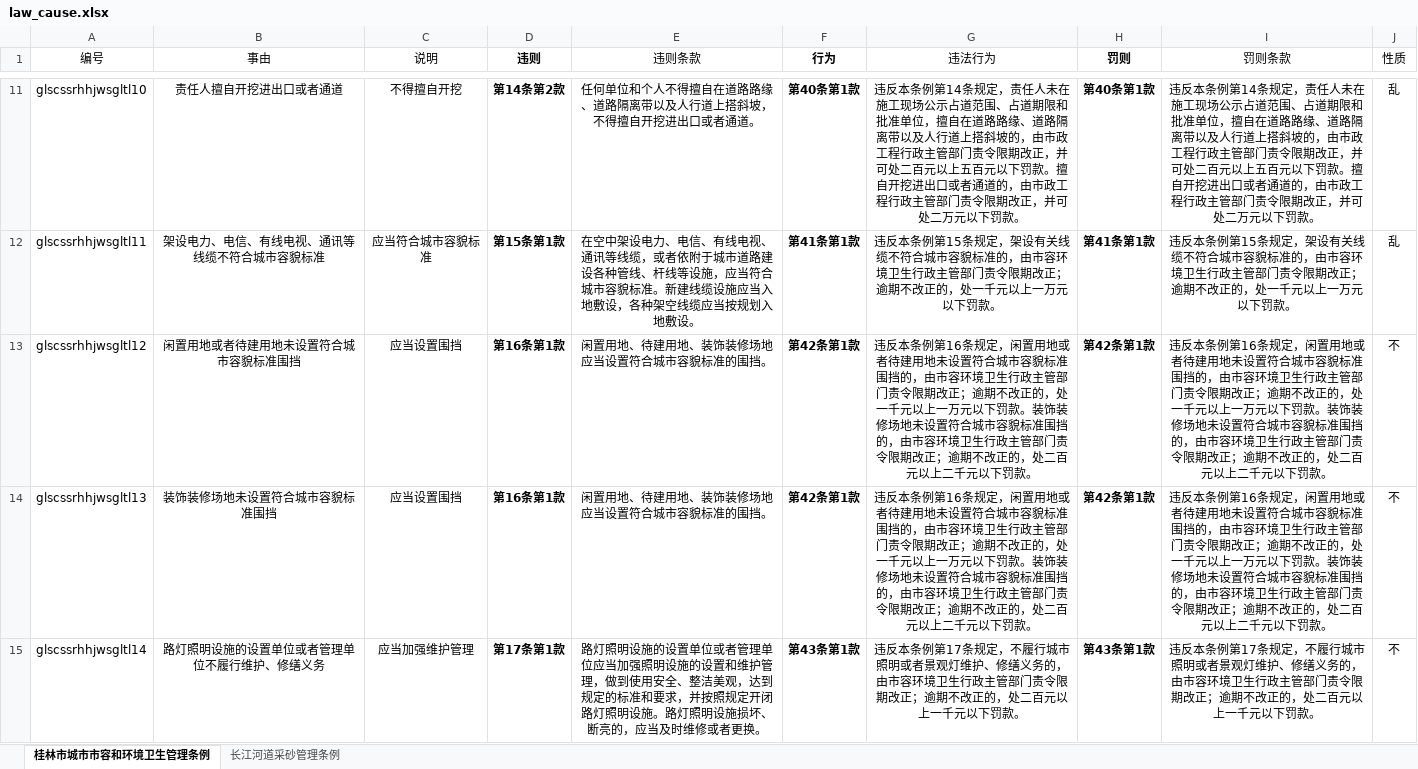
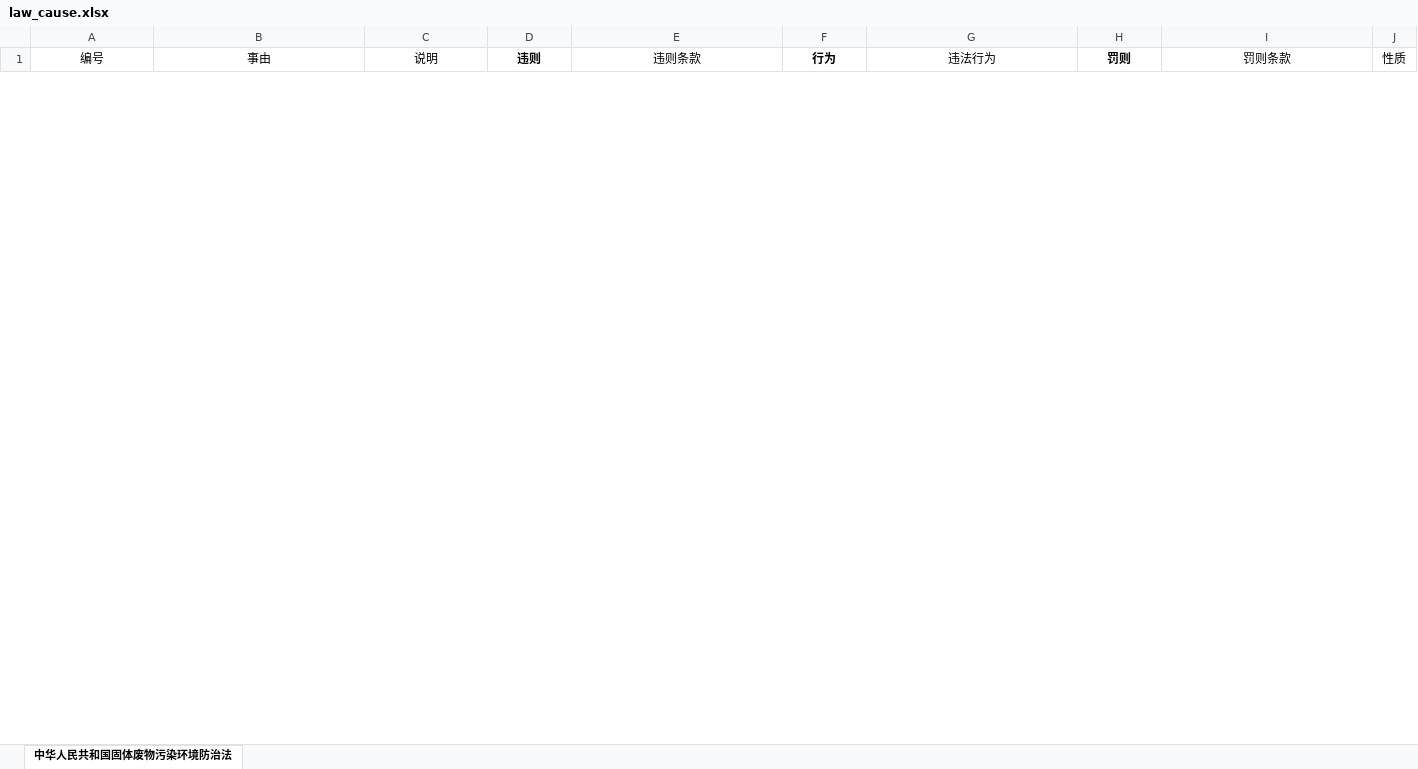
Before and after one commit to xiaoneng-cloud/lawcausedata, an Excel workbook: data/law_cause.xlsx, sheet 中华人民共和国固体废物污染环境防治法, drawn as a sheet; only a part is shown, gaps mark what is left out; values as stored, in another font and other column widths than the file's, no borders; removed rows and columns are numbered as before the commit, all else as after; the diff covers the shown part only; the diff names each change by its address in the sheet, - before the commit and + after, or states it on an @@ line.

```diff
--- a/data/law_cause.xlsx (sheet 中华人民共和国固体废物污染环境防治法)
+++ b/data/law_cause.xlsx (sheet 中华人民共和国固体废物污染环境防治法)
-sheet tab: 桂林市城市市容和环境卫生管理条例
+sheet tab: 中华人民共和国固体废物污染环境防治法
-sheet tab: 长江河道采砂管理条例
-row 11: glscssrhhjwsgltl10 | 责任人擅自开挖进出口或者通道 | 不得擅自开挖 | 第14条第2款 | 任何单位和个人不得擅自在道路路缘、道路隔离带以及人行道上搭斜坡，不得擅自开挖进出口或者通道。 | 第40条第1款 | 违反本条例第14条规定，责任人未在施工现场公示占道范围、占道期限和批准单位，擅自在道路路缘、道路隔离带以及人行道上搭斜坡的，由市政工程行政主管部门责令限期改正，并可处二百元以上五百元以下罚款。擅自开挖进出口或者通道的，由市政工程行政主管部门责令限期改正，并可处二万元以下罚款。 | 第40条第1款 | 违反本条例第14条规定，责任人未在施工现场公示占道范围、占道期限和批准单位，擅自在道路路缘、道路隔离带以及人行道上搭斜坡的，由市政工程行政主管部门责令限期改正，并可处二百元以上五百元以下罚款。擅自开挖进出口或者通道的，由市政工程行政主管部门责令限期改正，并可处二万元以下罚款。 | 乱
-row 12: glscssrhhjwsgltl11 | 架设电力、电信、有线电视、通讯等线缆不符合城市容貌标准 | 应当符合城市容貌标准 | 第15条第1款 | 在空中架设电力、电信、有线电视、通讯等线缆，或者依附于城市道路建设各种管线、杆线等设施，应当符合城市容貌标准。新建线缆设施应当入地敷设，各种架空线缆应当按规划入地敷设。 | 第41条第1款 | 违反本条例第15条规定，架设有关线缆不符合城市容貌标准的，由市容环境卫生行政主管部门责令限期改正；逾期不改正的，处一千元以上一万元以下罚款。 | 第41条第1款 | 违反本条例第15条规定，架设有关线缆不符合城市容貌标准的，由市容环境卫生行政主管部门责令限期改正；逾期不改正的，处一千元以上一万元以下罚款。 | 乱
-row 13: glscssrhhjwsgltl12 | 闲置用地或者待建用地未设置符合城市容貌标准围挡 | 应当设置围挡 | 第16条第1款 | 闲置用地、待建用地、装饰装修场地应当设置符合城市容貌标准的围挡。 | 第42条第1款 | 违反本条例第16条规定，闲置用地或者待建用地未设置符合城市容貌标准围挡的，由市容环境卫生行政主管部门责令限期改正；逾期不改正的，处一千元以上一万元以下罚款。装饰装修场地未设置符合城市容貌标准围挡的，由市容环境卫生行政主管部门责令限期改正；逾期不改正的，处二百元以上二千元以下罚款。 | 第42条第1款 | 违反本条例第16条规定，闲置用地或者待建用地未设置符合城市容貌标准围挡的，由市容环境卫生行政主管部门责令限期改正；逾期不改正的，处一千元以上一万元以下罚款。装饰装修场地未设置符合城市容貌标准围挡的，由市容环境卫生行政主管部门责令限期改正；逾期不改正的，处二百元以上二千元以下罚款。 | 不
-row 14: glscssrhhjwsgltl13 | 装饰装修场地未设置符合城市容貌标准围挡 | 应当设置围挡 | 第16条第1款 | 闲置用地、待建用地、装饰装修场地应当设置符合城市容貌标准的围挡。 | 第42条第1款 | 违反本条例第16条规定，闲置用地或者待建用地未设置符合城市容貌标准围挡的，由市容环境卫生行政主管部门责令限期改正；逾期不改正的，处一千元以上一万元以下罚款。装饰装修场地未设置符合城市容貌标准围挡的，由市容环境卫生行政主管部门责令限期改正；逾期不改正的，处二百元以上二千元以下罚款。 | 第42条第1款 | 违反本条例第16条规定，闲置用地或者待建用地未设置符合城市容貌标准围挡的，由市容环境卫生行政主管部门责令限期改正；逾期不改正的，处一千元以上一万元以下罚款。装饰装修场地未设置符合城市容貌标准围挡的，由市容环境卫生行政主管部门责令限期改正；逾期不改正的，处二百元以上二千元以下罚款。 | 不
-row 15: glscssrhhjwsgltl14 | 路灯照明设施的设置单位或者管理单位不履行维护、修缮义务 | 应当加强维护管理 | 第17条第1款 | 路灯照明设施的设置单位或者管理单位应当加强照明设施的设置和维护管理，做到使用安全、整洁美观，达到规定的标准和要求，并按照规定开闭路灯照明设施。路灯照明设施损坏、断亮的，应当及时维修或者更换。 | 第43条第1款 | 违反本条例第17条规定，不履行城市照明或者景观灯维护、修缮义务的，由市容环境卫生行政主管部门责令限期改正；逾期不改正的，处二百元以上一千元以下罚款。 | 第43条第1款 | 违反本条例第17条规定，不履行城市照明或者景观灯维护、修缮义务的，由市容环境卫生行政主管部门责令限期改正；逾期不改正的，处二百元以上一千元以下罚款。 | 不
```
Also changed, not shown: 79 added rows and 52 removed rows elsewhere in this sheet, data/law_info.xlsx, data/law_punish.xlsx, 5 other files.
